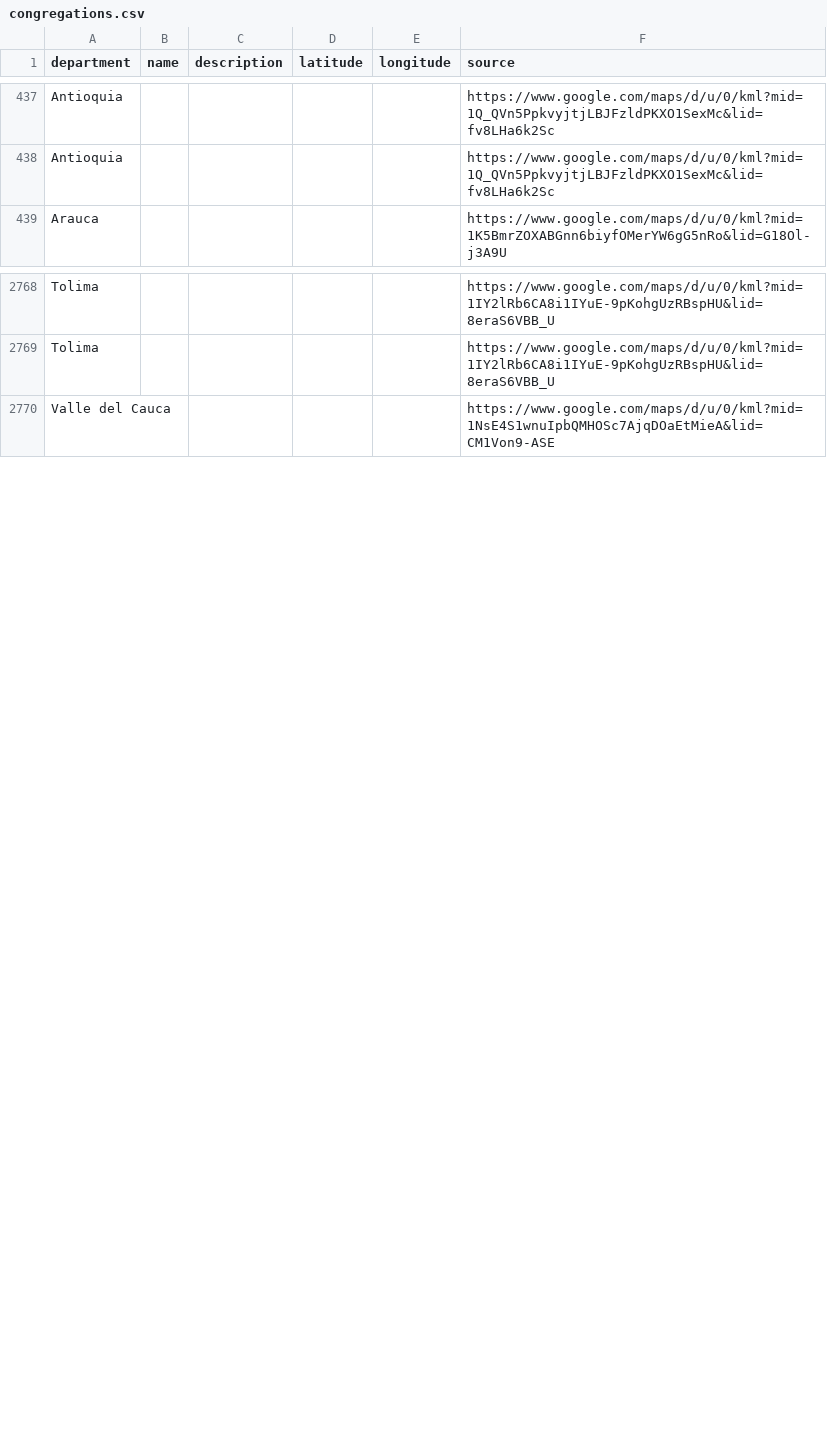
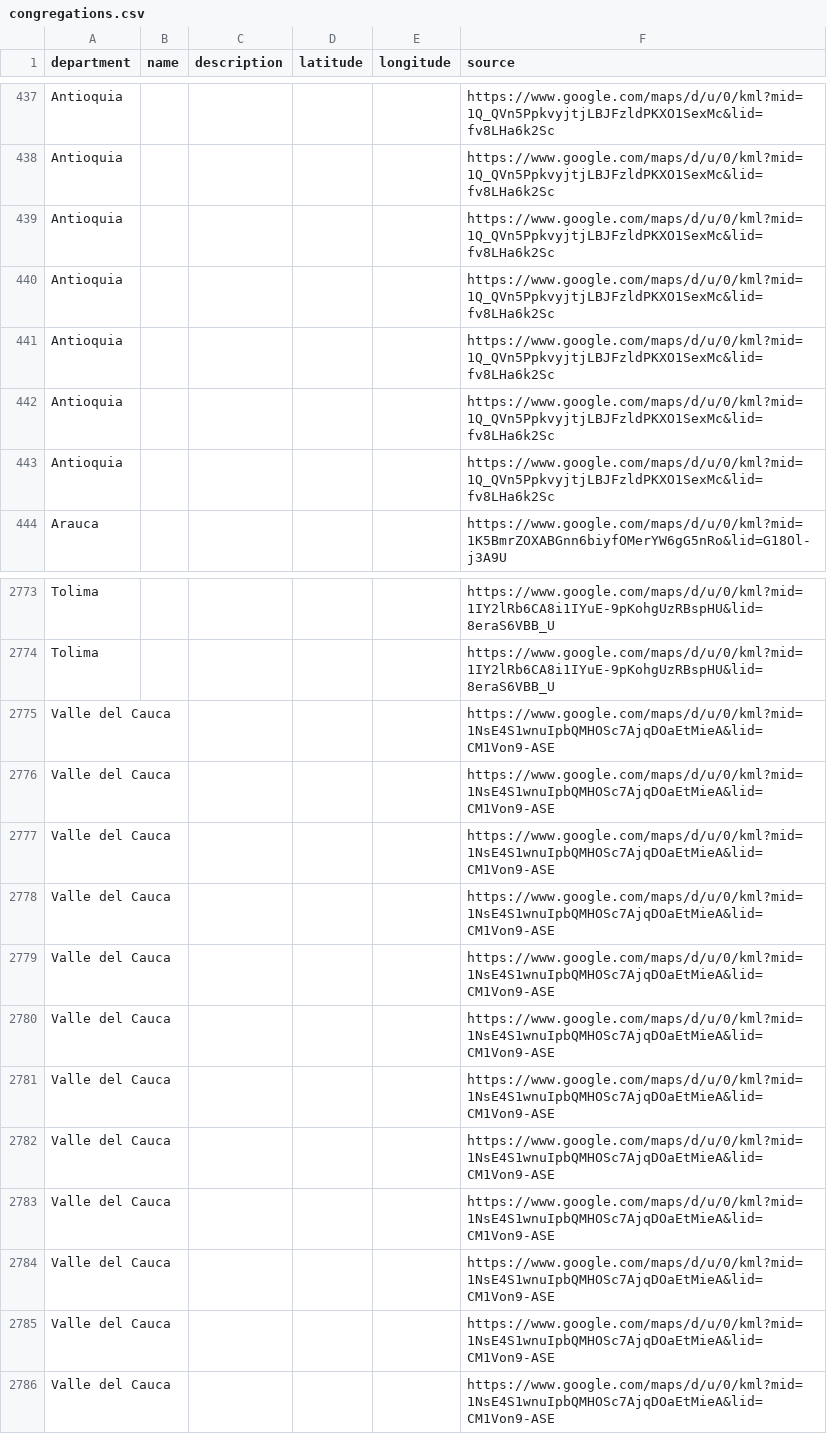
Before and after one commit to PablitoRpoM205/directorioipuc.github.io, a CSV file: congregations.csv, drawn as a sheet; only a part is shown, gaps mark what is left out; the diff names each change by its address in the sheet, - before the commit and + after, or states it on an @@ line.

Commit message:
Actualizar conteo total de congregaciones y corregir cifras de Antioquia y Valle del Cauca

```diff
--- a/congregations.csv
+++ b/congregations.csv
+row 439: Antioquia |  |  |  |  | https://www.google.com/maps/d/u/0/kml?mid=1Q_QVn5PpkvyjtjLBJFzldPKXO1SexMc&lid=fv8LHa6k2Sc
+row 440: Antioquia |  |  |  |  | https://www.google.com/maps/d/u/0/kml?mid=1Q_QVn5PpkvyjtjLBJFzldPKXO1SexMc&lid=fv8LHa6k2Sc
+row 441: Antioquia |  |  |  |  | https://www.google.com/maps/d/u/0/kml?mid=1Q_QVn5PpkvyjtjLBJFzldPKXO1SexMc&lid=fv8LHa6k2Sc
+row 442: Antioquia |  |  |  |  | https://www.google.com/maps/d/u/0/kml?mid=1Q_QVn5PpkvyjtjLBJFzldPKXO1SexMc&lid=fv8LHa6k2Sc
+row 443: Antioquia |  |  |  |  | https://www.google.com/maps/d/u/0/kml?mid=1Q_QVn5PpkvyjtjLBJFzldPKXO1SexMc&lid=fv8LHa6k2Sc
+row 2775: Valle del Cauca |  |  |  |  | https://www.google.com/maps/d/u/0/kml?mid=1NsE4S1wnuIpbQMHOSc7AjqDOaEtMieA&lid=CM1Von9-ASE
+row 2776: Valle del Cauca |  |  |  |  | https://www.google.com/maps/d/u/0/kml?mid=1NsE4S1wnuIpbQMHOSc7AjqDOaEtMieA&lid=CM1Von9-ASE
+row 2777: Valle del Cauca |  |  |  |  | https://www.google.com/maps/d/u/0/kml?mid=1NsE4S1wnuIpbQMHOSc7AjqDOaEtMieA&lid=CM1Von9-ASE
+row 2778: Valle del Cauca |  |  |  |  | https://www.google.com/maps/d/u/0/kml?mid=1NsE4S1wnuIpbQMHOSc7AjqDOaEtMieA&lid=CM1Von9-ASE
+row 2779: Valle del Cauca |  |  |  |  | https://www.google.com/maps/d/u/0/kml?mid=1NsE4S1wnuIpbQMHOSc7AjqDOaEtMieA&lid=CM1Von9-ASE
+row 2780: Valle del Cauca |  |  |  |  | https://www.google.com/maps/d/u/0/kml?mid=1NsE4S1wnuIpbQMHOSc7AjqDOaEtMieA&lid=CM1Von9-ASE
+row 2781: Valle del Cauca |  |  |  |  | https://www.google.com/maps/d/u/0/kml?mid=1NsE4S1wnuIpbQMHOSc7AjqDOaEtMieA&lid=CM1Von9-ASE
+row 2782: Valle del Cauca |  |  |  |  | https://www.google.com/maps/d/u/0/kml?mid=1NsE4S1wnuIpbQMHOSc7AjqDOaEtMieA&lid=CM1Von9-ASE
+row 2783: Valle del Cauca |  |  |  |  | https://www.google.com/maps/d/u/0/kml?mid=1NsE4S1wnuIpbQMHOSc7AjqDOaEtMieA&lid=CM1Von9-ASE
+row 2784: Valle del Cauca |  |  |  |  | https://www.google.com/maps/d/u/0/kml?mid=1NsE4S1wnuIpbQMHOSc7AjqDOaEtMieA&lid=CM1Von9-ASE
+row 2785: Valle del Cauca |  |  |  |  | https://www.google.com/maps/d/u/0/kml?mid=1NsE4S1wnuIpbQMHOSc7AjqDOaEtMieA&lid=CM1Von9-ASE
```
Also changed, not shown: 1 other file.
